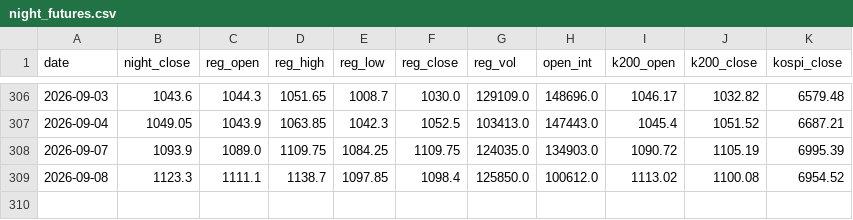
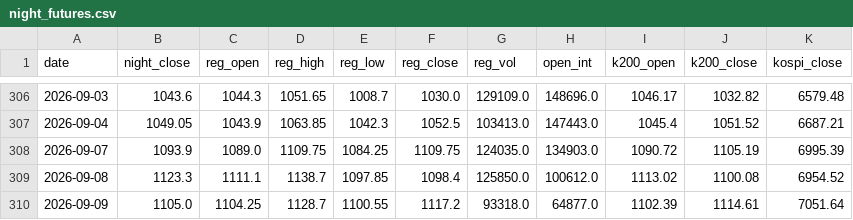
Before and after one commit to khemosu99-bit/overnight-kr, a CSV file: data/night_futures.csv, drawn as a sheet; only a part is shown, gaps mark what is left out.

```diff
--- a/data/night_futures.csv
+++ b/data/night_futures.csv
@@ -309 +309,2 @@ date,night_close,reg_open,reg_high,reg_low,reg_close,reg_vol,open_int,k200_open,
 2026-09-08,1123.3,1111.1,1138.7,1097.85,1098.4,125850.0,100612.0,1113.02,1100.08,6954.52
+2026-09-09,1105.0,1104.25,1128.7,1100.55,1117.2,93318.0,64877.0,1102.39,1114.61,7051.64
```
Also changed, not shown: data/kr_index.csv, data/raw/EWY.csv, 39 other files.
